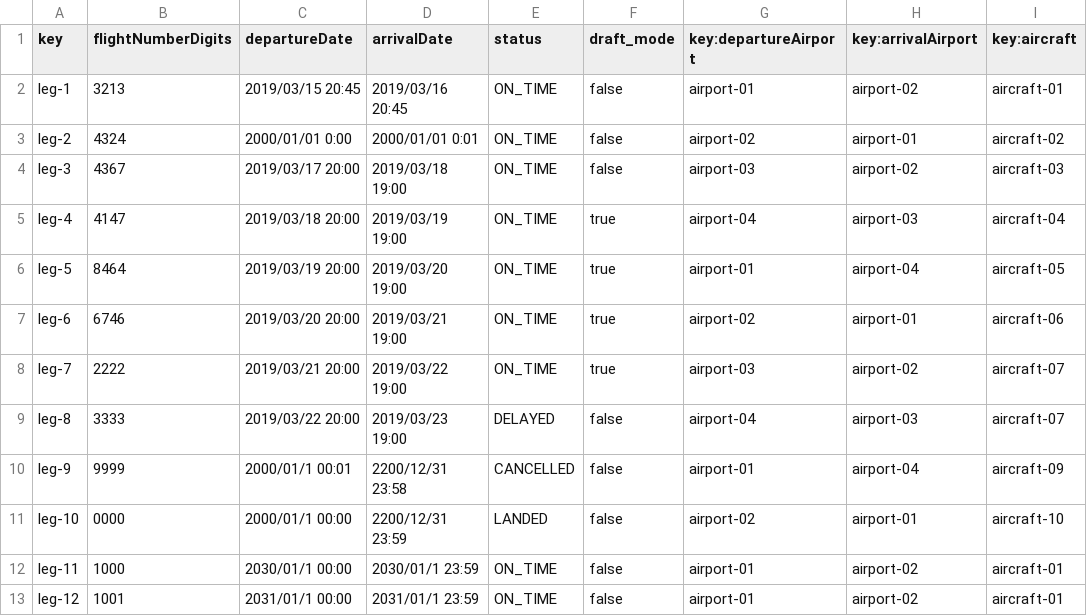
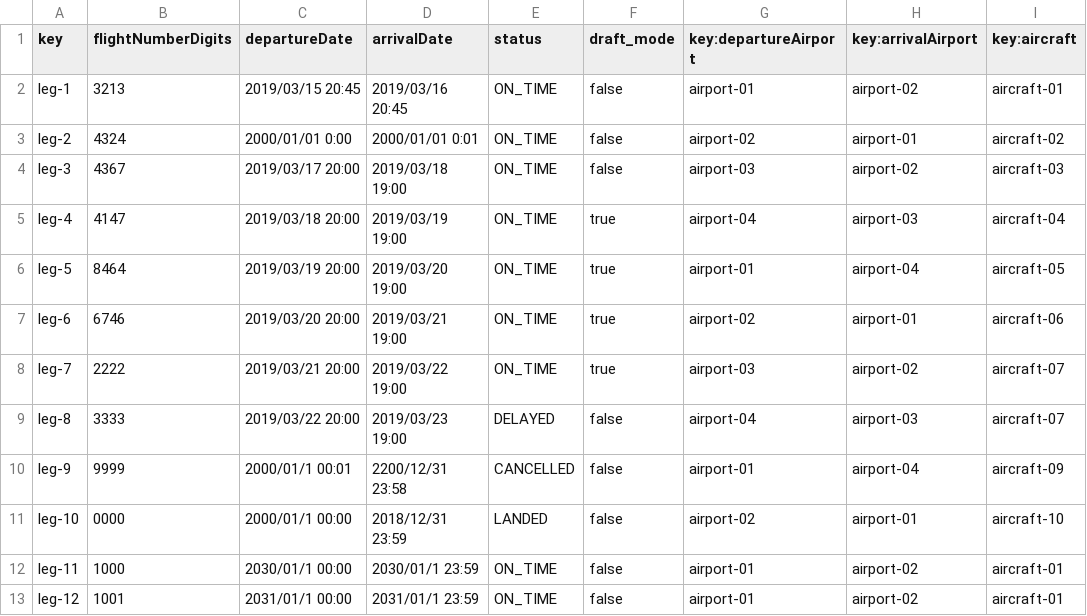
Before and after one commit to Emilio-115/DP2-Acme-ANS, a CSV file: src/main/resources/WEB-INF/data/sample/leg.csv, drawn as a sheet; only a part is shown; the diff names each change by its address in the sheet, - before the commit and + after, or states it on an @@ line.

```diff
--- a/src/main/resources/WEB-INF/data/sample/leg.csv
+++ b/src/main/resources/WEB-INF/data/sample/leg.csv
-D11 (arrivalDate): 2200/12/31 23:59
+D11 (arrivalDate): 2018/12/31 23:59
```
Also changed, not shown: src/main/resources/WEB-INF/data/sample/claim.csv, 4 other files.
